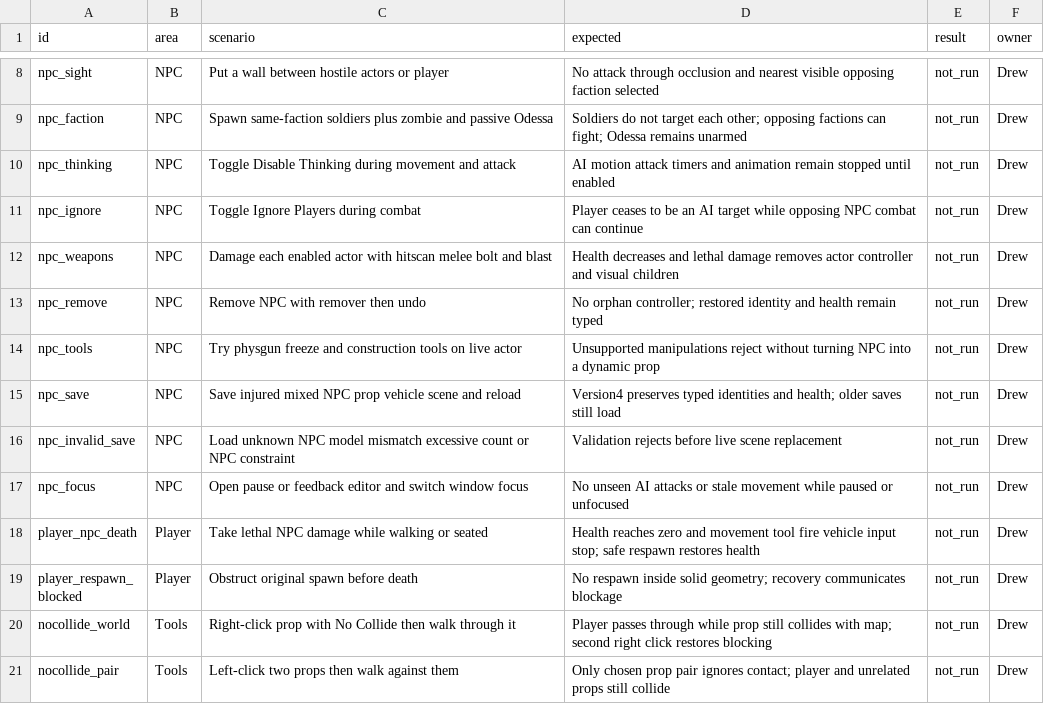
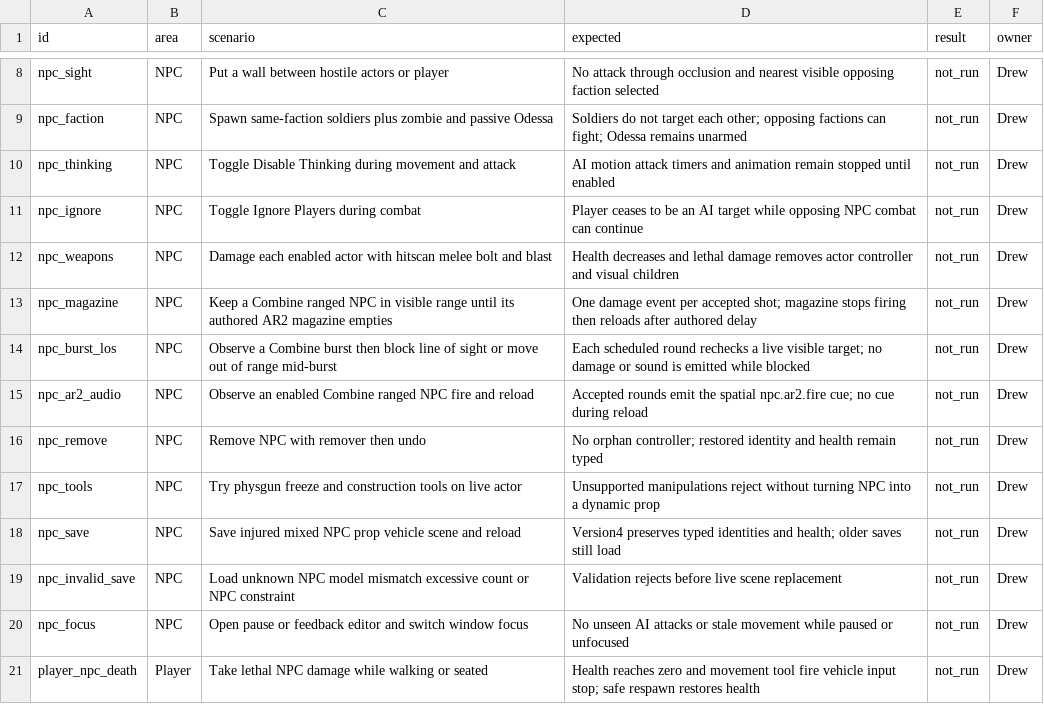
Before and after one commit to phoenixfire808/rust-sandbox, a CSV file: sheets/npc_cases.csv, drawn as a sheet; only a part is shown, gaps mark what is left out; the shorter side is filled out with more unchanged rows; the diff names each change by its address in the sheet, - before the commit and + after, or states it on an @@ line.

```diff
--- a/sheets/npc_cases.csv
+++ b/sheets/npc_cases.csv
+row 13: npc_magazine | NPC | Keep a Combine ranged NPC in visible range until its authored AR2 magazine empties | One damage event per accepted shot; magazine stops firing then reloads after authored delay | not_run | Drew
+row 14: npc_burst_los | NPC | Observe a Combine burst then block line of sight or move out of range mid-burst | Each scheduled round rechecks a live visible target; no damage or sound is emitted while blocked | not_run | Drew
+row 15: npc_ar2_audio | NPC | Observe an enabled Combine ranged NPC fire and reload | Accepted rounds emit the spatial npc.ar2.fire cue; no cue during reload | not_run | Drew
```
Also changed, not shown: sheets/parity_gaps.csv, sheets/playable_coverage.csv, 40 other files.
